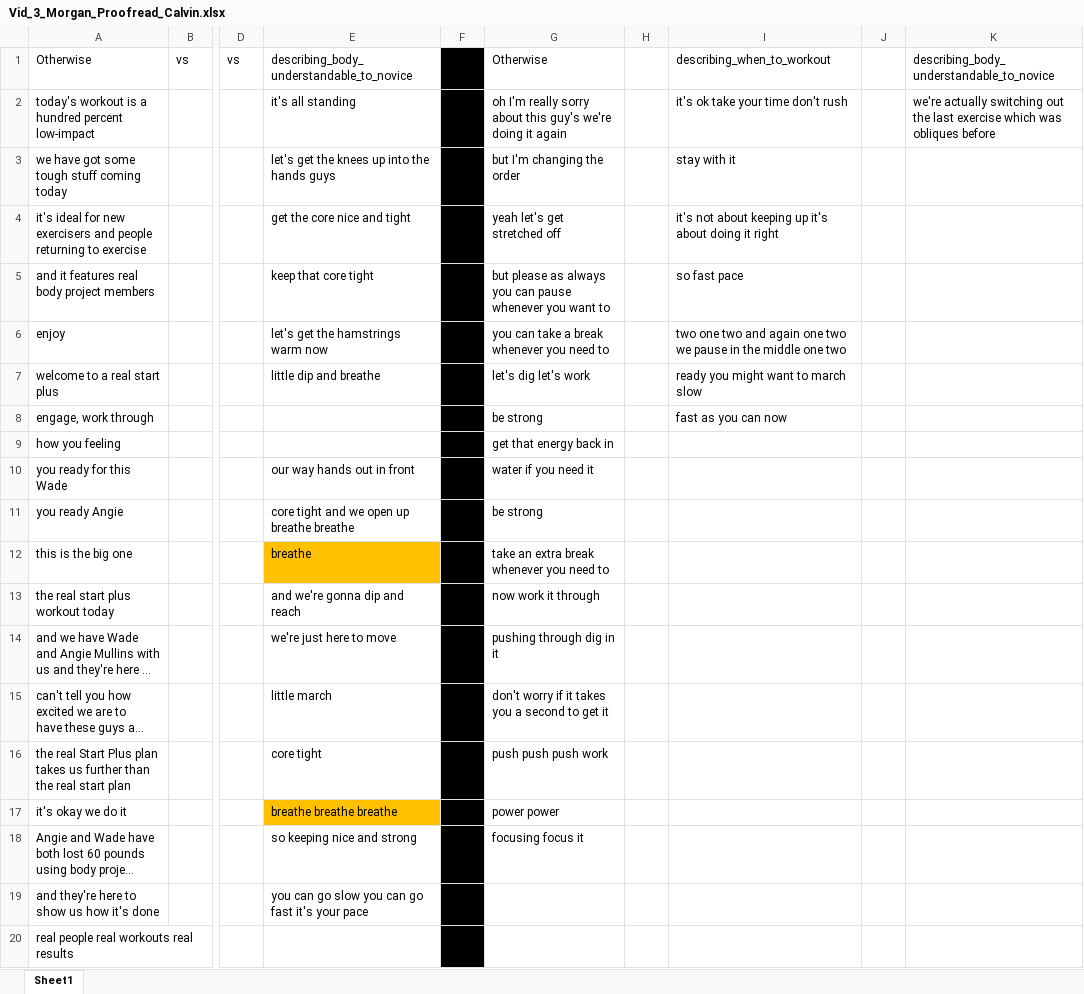
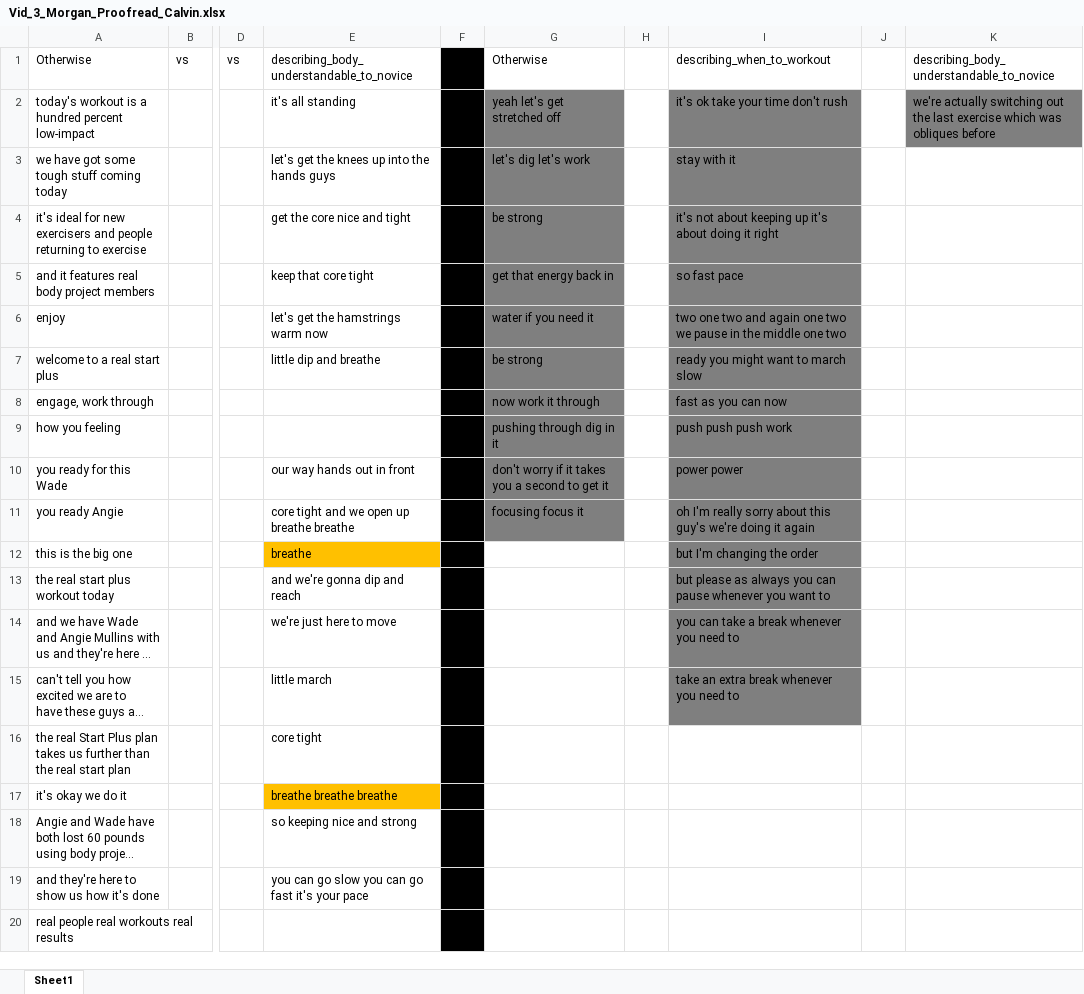
Before and after one commit to krrun16/AerobicTextReview, an Excel workbook: Classifications/Vid_3_Morgan_Proofread_Calvin.xlsx, sheet Sheet1, drawn as a sheet; only a part is shown, gaps mark what is left out; long unchanged cells end in …; values as stored, in another font and other column widths than the file's, no borders; the diff names each change by its address in the sheet, - before the commit and + after, or states it on an @@ line.

```diff
--- a/Classifications/Vid_3_Morgan_Proofread_Calvin.xlsx (sheet Sheet1)
+++ b/Classifications/Vid_3_Morgan_Proofread_Calvin.xlsx (sheet Sheet1)
-G2: oh I'm really sorry about this guy's we're doing it again
+G2: yeah let's get stretched off
-G2:G11 fill: none
+G2:G11 fill: #7F7F7F
-I2:I15 fill: none
+I2:I15 fill: #7F7F7F
-K2 fill: none
+K2 fill: #7F7F7F
-G3: but I'm changing the order
+G3: let's dig let's work
-G4: yeah let's get stretched off
+G4: be strong
-G5: but please as always you can pause whenever you want to
+G5: get that energy back in
-G6: you can take a break whenever you need to
+G6: water if you need it
-G7: let's dig let's work
+G7: be strong
-G8: be strong
+G8: now work it through
-G9: get that energy back in
+G9: pushing through dig in it
-I9: (empty)
+I9: push push push work
-G10: water if you need it
+G10: don't worry if it takes you a second to get it
-I10: (empty)
+I10: power power
-G11: be strong
+G11: focusing focus it
-I11: (empty)
+I11: oh I'm really sorry about this guy's we're doing it again
-G12: take an extra break whenever you need to
+G12: (empty)
-I12: (empty)
+I12: but I'm changing the order
-G13: now work it through
+G13: (empty)
-I13: (empty)
+I13: but please as always you can pause whenever you want to
-G14: pushing through dig in it
+G14: (empty)
-I14: (empty)
+I14: you can take a break whenever you need to
-G15: don't worry if it takes you a second to get it
+G15: (empty)
-I15: (empty)
+I15: take an extra break whenever you need to
-G16: push push push work
+G16: (empty)
-G17: power power
+G17: (empty)
-G18: focusing focus it
+G18: (empty)
```
Also changed, not shown: Classifications/Vid_1_Morgan_Proofread_Calvin.xlsx, Classifications/Vid_2_Morgan_Proofread_Calvin.xlsx, 2 other files.
